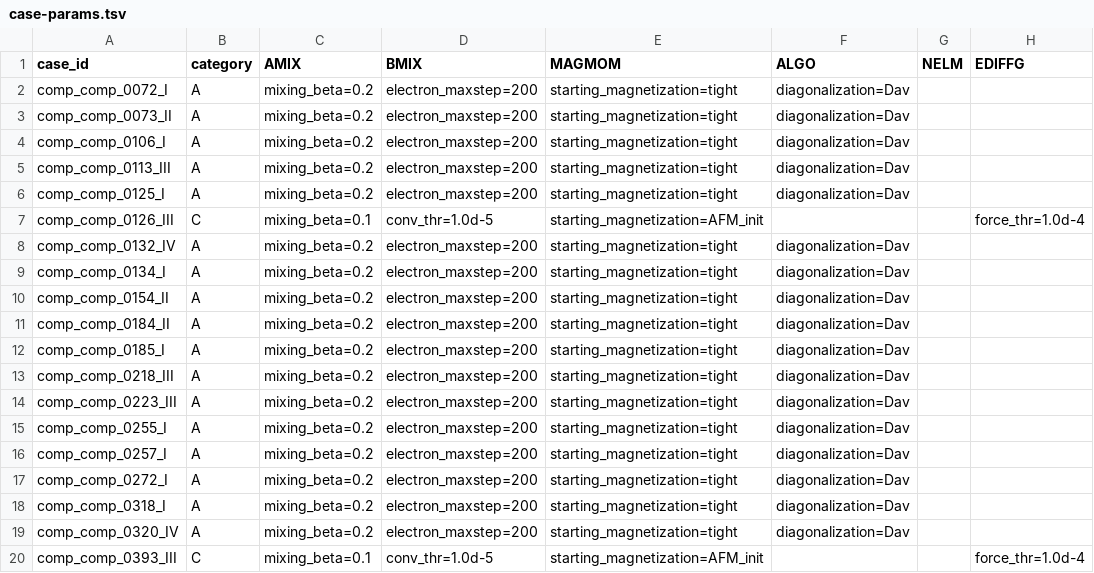
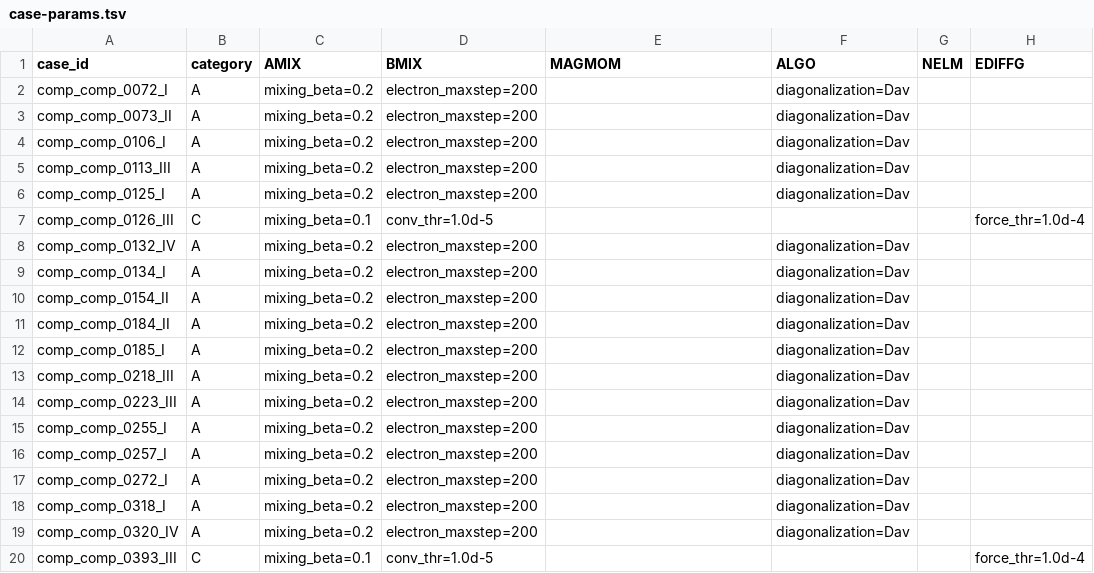
Before and after one commit to Etoile04/nucpot, a TSV file: case-params.tsv, drawn as a sheet; only a part is shown; the diff names each change by its address in the sheet, - before the commit and + after, or states it on an @@ line.

```diff
--- a/case-params.tsv
+++ b/case-params.tsv
-E2:E6 (MAGMOM): starting_magnetization=tight
+E2:E6 (MAGMOM): (empty)
-E7 (MAGMOM): starting_magnetization=AFM_init
+E7 (MAGMOM): (empty)
-E8:E19 (MAGMOM): starting_magnetization=tight
+E8:E19 (MAGMOM): (empty)
-E20 (MAGMOM): starting_magnetization=AFM_init
+E20 (MAGMOM): (empty)
```
Also changed, not shown: 2 other files.
